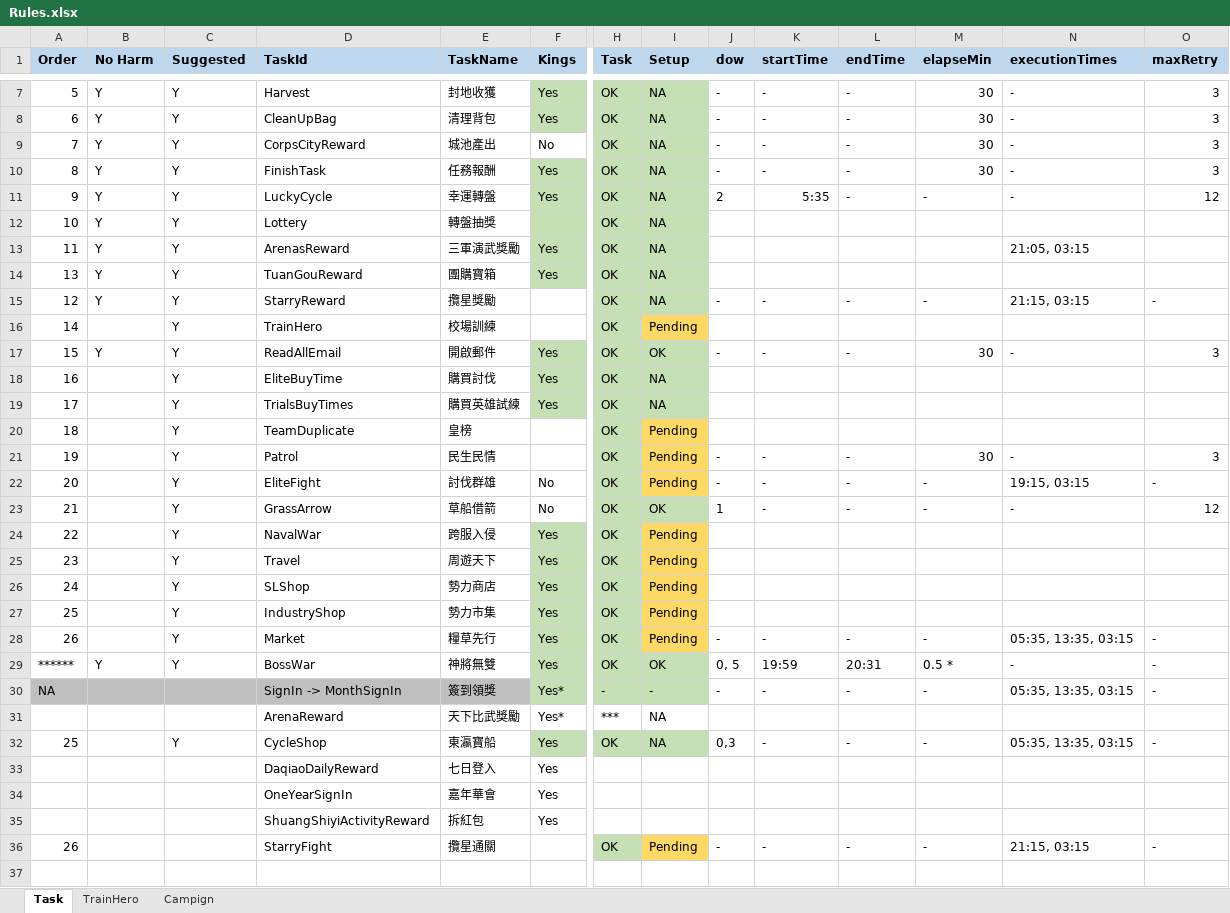
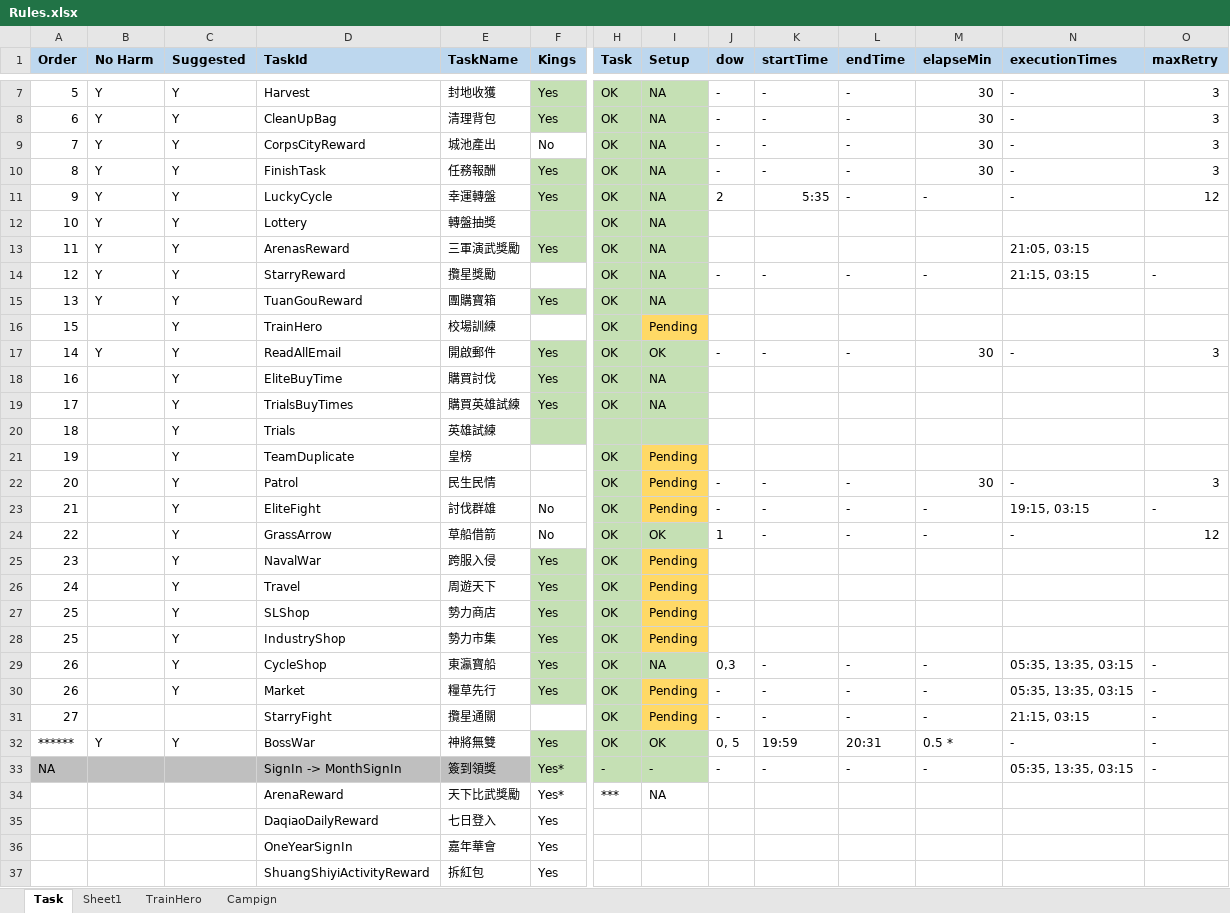
Before and after one commit to Super169/SmartKings, an Excel workbook: docs/Rules.xlsx, sheet Task, drawn as a sheet; only a part is shown, gaps mark what is left out; values as stored, in another font and other column widths than the file's, no borders; removed rows and columns are numbered as before the commit, all else as after; rows hold the shown columns only; the diff names each change by its address in the sheet, - before the commit and + after, or states it on an @@ line.

```diff
--- a/docs/Rules.xlsx (sheet Task)
+++ b/docs/Rules.xlsx (sheet Task)
+sheet tab: Sheet1
@@ row 15 moved to row 14: 12 @@
-A16 (Order): 14
+A16 (Order): 15
-A17 (Order): 15
+A17 (Order): 14
+row 20: 18 |  | Y | Trials | 英雄試練
-A21 (Order): 18
+A21 (Order): 19
-A22 (Order): 19
+A22 (Order): 20
-A23 (Order): 20
+A23 (Order): 21
-A24 (Order): 21
+A24 (Order): 22
-A25 (Order): 22
+A25 (Order): 23
-A26 (Order): 23
+A26 (Order): 24
-A27 (Order): 24
+A27 (Order): 25
+row 29: 26 |  | Y | CycleShop | 東瀛寶船 | Yes | OK | NA | 0,3 | - | - | - | 05:35, 13:35, 03:15 | -
+row 31: 27 |  |  | StarryFight | 攬星通關 |  | OK | Pending | - | - | - | - | 21:15, 03:15 | -
-row 32: 25 |  | Y | CycleShop | 東瀛寶船 | Yes | OK | NA | 0,3 | - | - | - | 05:35, 13:35, 03:15 | -
-row 36: 26 |  |  | StarryFight | 攬星通關 |  | OK | Pending | - | - | - | - | 21:15, 03:15 | -
```
Also changed, not shown: formulas that keep their value, 16 other files.
